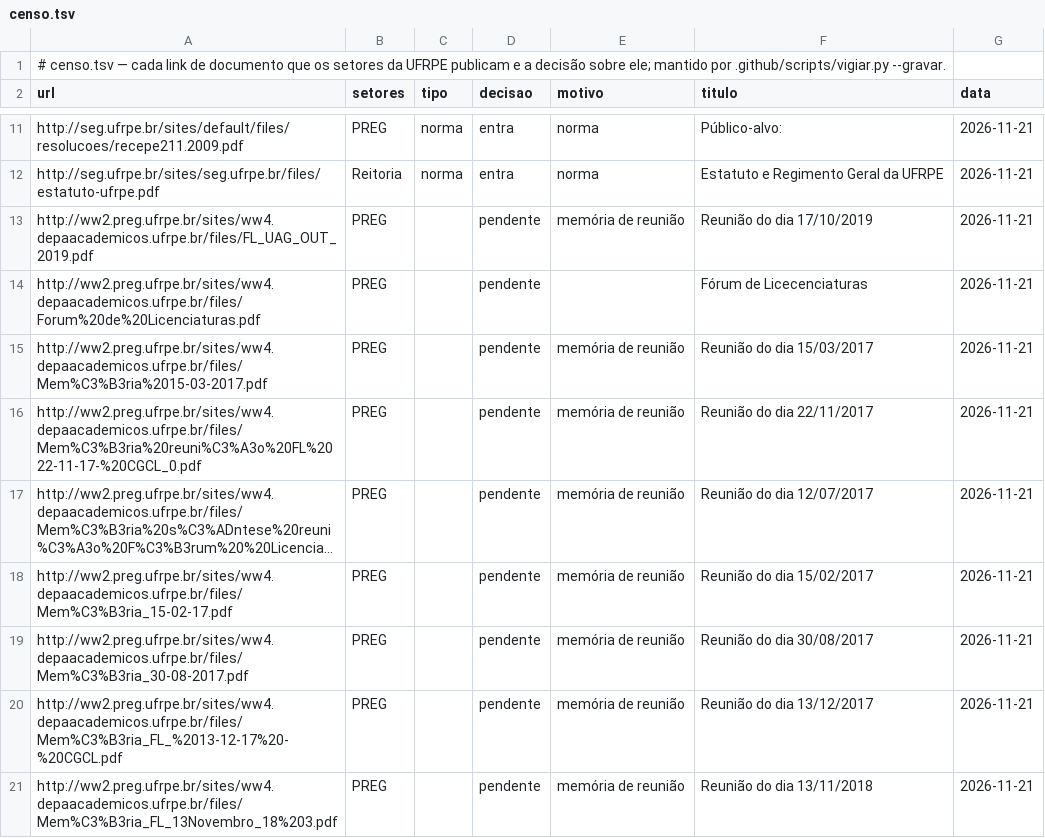
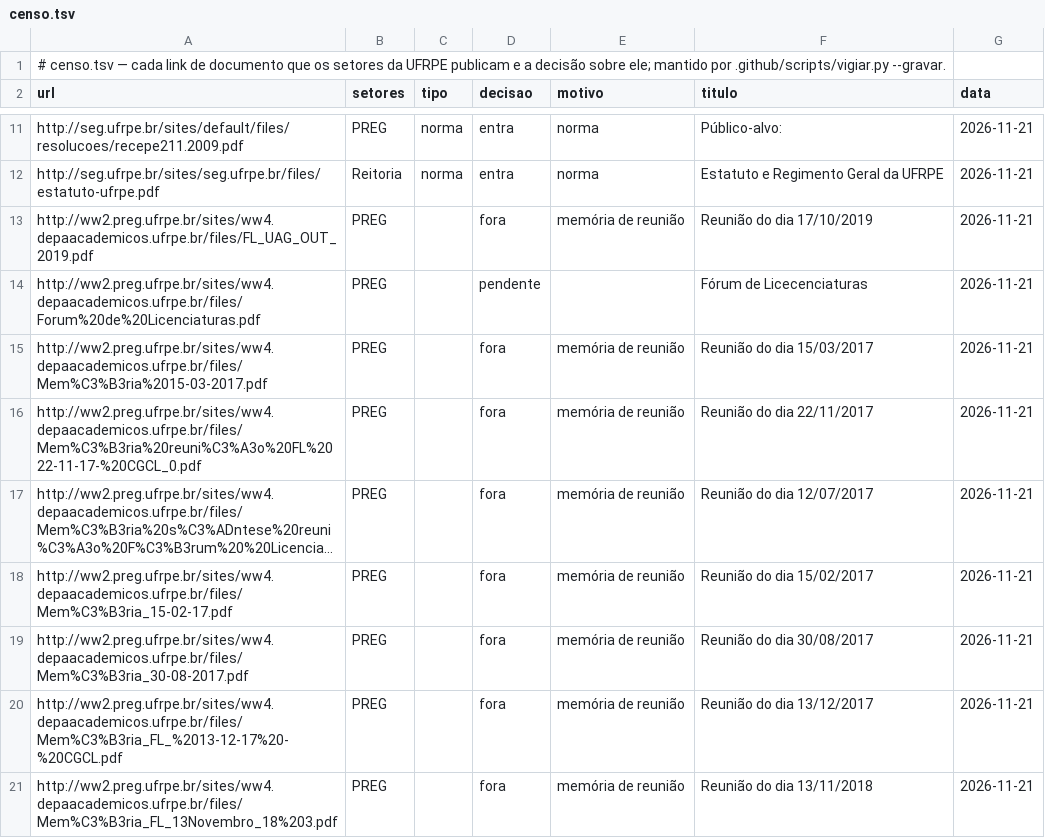
Before and after one commit to lsfcin/docs-ufrpe, a TSV file: censo.tsv, drawn as a sheet; only a part is shown, gaps mark what is left out; long unchanged cells end in …; the diff covers the shown part only; the diff names each change by its address in the sheet, - before the commit and + after, or states it on an @@ line.

```diff
--- a/censo.tsv
+++ b/censo.tsv
-D13 (decisao): pendente
+D13 (decisao): fora
-D15:D21 (decisao): pendente
+D15:D21 (decisao): fora
```
Also changed, not shown: 43 edited cells elsewhere in this file, 4 other files.
